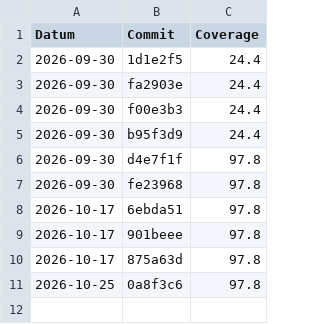
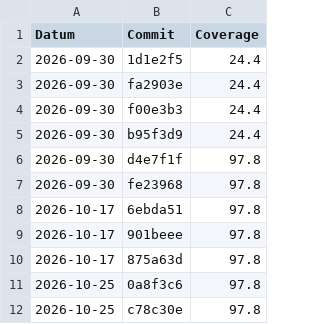
Before and after one commit to nicoweiss67/450-tictactest-mvk, a CSV file: history.csv, drawn as a sheet.

```diff
--- a/history.csv
+++ b/history.csv
@@ -11 +11,2 @@ Datum,Commit,Coverage
 2026-10-25,0a8f3c6,97.8
+2026-10-25,c78c30e,97.8
```
Also changed, not shown: 2 other files.
